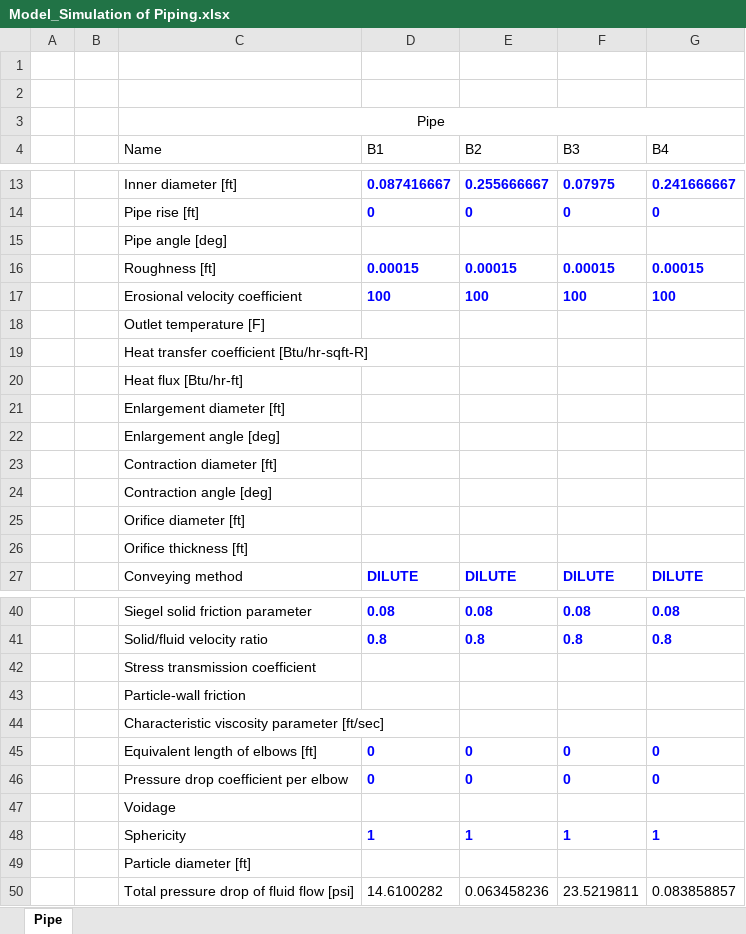
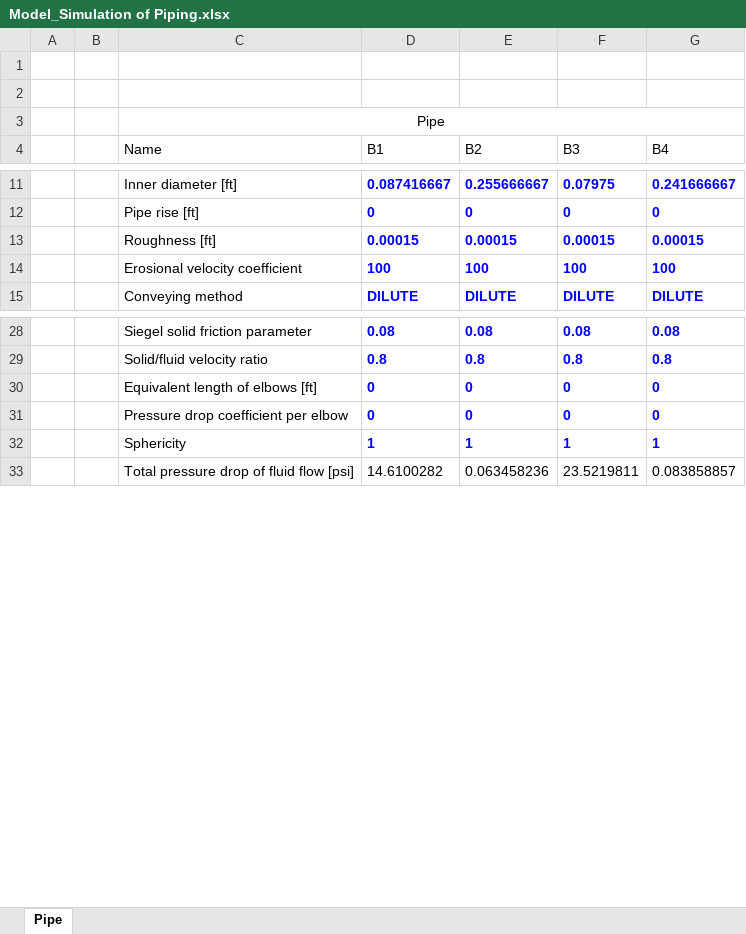
Before and after one commit to shri2901/NEW1, an Excel workbook: Model_Simulation of Piping.xlsx, sheet Pipe, drawn as a sheet; only a part is shown, gaps mark what is left out; values as stored, in another font and other column widths than the file's, no borders; the diff covers the shown part only; the diff names each change by its address in the sheet, - before the commit and + after, or states it on an @@ line.

```diff
--- a/Model_Simulation of Piping.xlsx (sheet Pipe)
+++ b/Model_Simulation of Piping.xlsx (sheet Pipe)
-row 15:  |  | Pipe angle [deg]
-row 18:  |  | Outlet temperature [F]
-row 19:  |  | Heat transfer coefficient [Btu/hr-sqft-R]
-row 20:  |  | Heat flux [Btu/hr-ft]
-row 21:  |  | Enlargement diameter [ft]
-row 22:  |  | Enlargement angle [deg]
-row 23:  |  | Contraction diameter [ft]
-row 24:  |  | Contraction angle [deg]
-row 25:  |  | Orifice diameter [ft]
-row 26:  |  | Orifice thickness [ft]
-row 42:  |  | Stress transmission coefficient
-row 43:  |  | Particle-wall friction
-row 44:  |  | Characteristic viscosity parameter [ft/sec]
-row 47:  |  | Voidage
-row 49:  |  | Particle diameter [ft]
```
Also changed, not shown: 2 removed rows elsewhere in this sheet, Result Summary_Simulation of Piping.xlsx.
